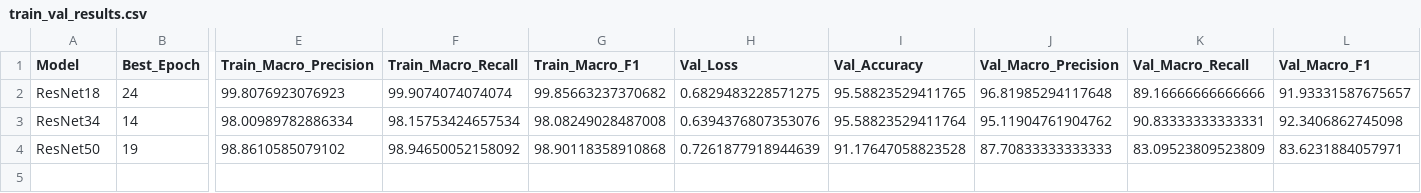
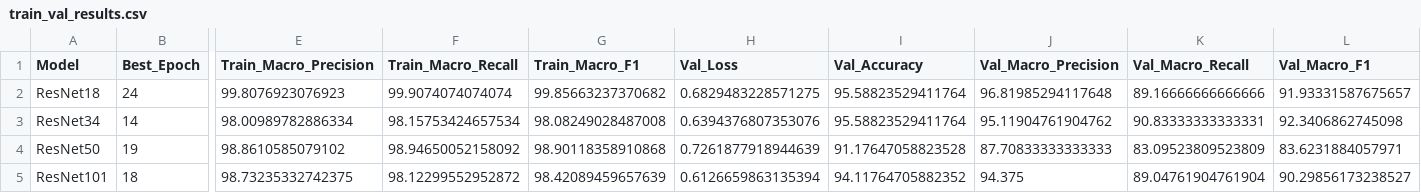
Before and after one commit to Juan-Antonio-24/ckplus-facial-expression-benchmark, a CSV file: results/train_val_results.csv, drawn as a sheet; only a part is shown, gaps mark what is left out; rows hold the shown columns only; the diff names each change by its address in the sheet, - before the commit and + after, or states it on an @@ line.

Commit message:
feat: train and optimize ResNet101

```diff
--- a/results/train_val_results.csv
+++ b/results/train_val_results.csv
-I2 (Val_Accuracy): 95.58823529411765
+I2 (Val_Accuracy): 95.58823529411764
+row 5: ResNet101 | 18 | 98.73235332742375 | 98.12299552952872 | 98.42089459657639 | 0.6126659863135394 | 94.11764705882352 | 94.375 | 89.04761904761904 | 90.29856173238527
```
Also changed, not shown: results/benchmark_results.csv, 5 other files.
